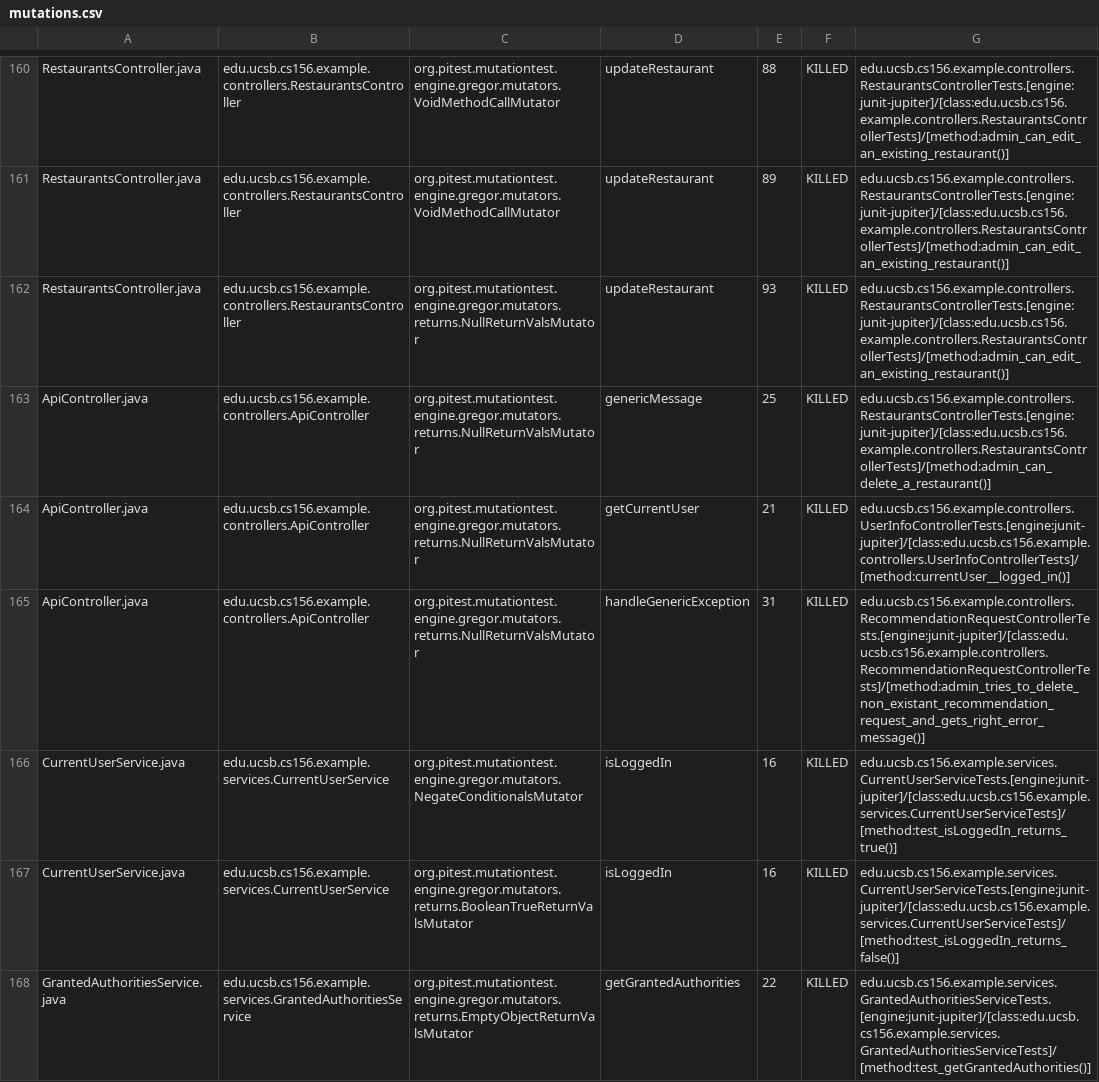
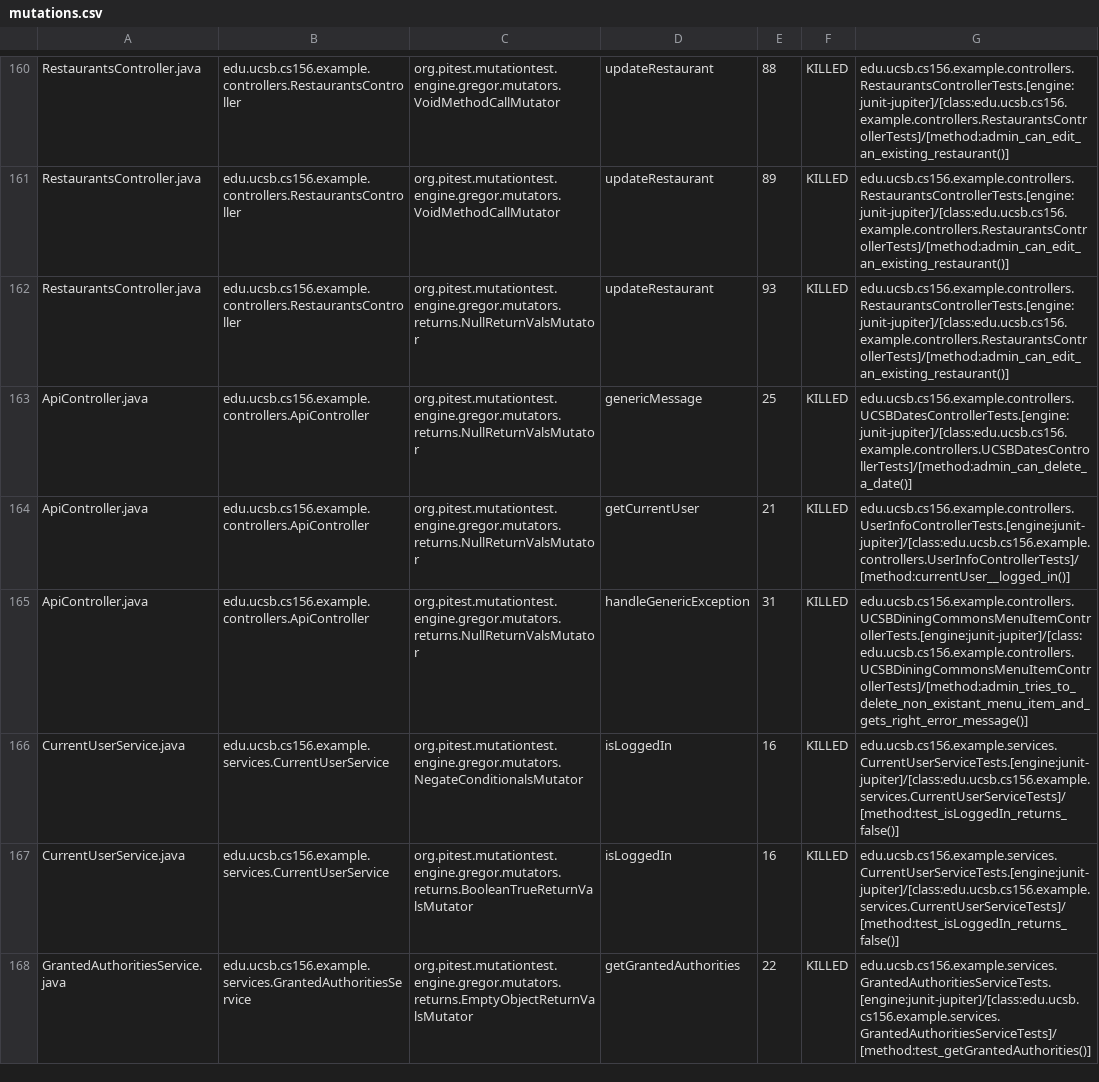
Before and after one commit to ucsb-cs156-f23/team03-f23-7pm-3, a CSV file: prs/96/pitest/mutations.csv, drawn as a sheet; only a part is shown, gaps mark what is left out.

Commit message:
Deploying to gh-pages from @ ucsb-cs156-f23/team03-f23-7pm-3@64f5d9c21b5d693d0c584ba5aa5361a67ff158da 🚀

```diff
--- a/prs/96/pitest/mutations.csv
+++ b/prs/96/pitest/mutations.csv
@@ -162,6 +162,6 @@ RestaurantsController.java,edu.ucsb.cs156.example.controllers.RestaurantsControl
 RestaurantsController.java,edu.ucsb.cs156.example.controllers.RestaurantsController,org.pitest.mutationtest.engine.gregor.mutators.returns.NullReturnValsMutator,updateRestaurant,93,KILLED,edu.ucsb.cs156.example.controllers.RestaurantsControllerTests.[engine:junit-jupiter]/[class:edu.ucsb.cs156.example.controllers.RestaurantsControllerTests]/[method:admin_can_edit_an_existing_restaurant()]
-ApiController.java,edu.ucsb.cs156.example.controllers.ApiController,org.pitest.mutationtest.engine.gregor.mutators.returns.NullReturnValsMutator,genericMessage,25,KILLED,edu.ucsb.cs156.example.controllers.RestaurantsControllerTests.[engine:junit-jupiter]/[class:edu.ucsb.cs156.example.controllers.RestaurantsControllerTests]/[method:admin_can_delete_a_restaurant()]
+ApiController.java,edu.ucsb.cs156.example.controllers.ApiController,org.pitest.mutationtest.engine.gregor.mutators.returns.NullReturnValsMutator,genericMessage,25,KILLED,edu.ucsb.cs156.example.controllers.UCSBDatesControllerTests.[engine:junit-jupiter]/[class:edu.ucsb.cs156.example.controllers.UCSBDatesControllerTests]/[method:admin_can_delete_a_date()]
 ApiController.java,edu.ucsb.cs156.example.controllers.ApiController,org.pitest.mutationtest.engine.gregor.mutators.returns.NullReturnValsMutator,getCurrentUser,21,KILLED,edu.ucsb.cs156.example.controllers.UserInfoControllerTests.[engine:junit-jupiter]/[class:edu.ucsb.cs156.example.controllers.UserInfoControllerTests]/[method:currentUser__logged_in()]
-ApiController.java,edu.ucsb.cs156.example.controllers.ApiController,org.pitest.mutationtest.engine.gregor.mutators.returns.NullReturnValsMutator,handleGenericException,31,KILLED,edu.ucsb.cs156.example.controllers.RecommendationRequestControllerTests.[engine:junit-jupiter]/[class:edu.ucsb.cs156.example.controllers.RecommendationRequestControllerTests]/[method:admin_tries_to_delete_non_existant_recommendation_request_and_gets_right_error_message()]
-CurrentUserService.java,edu.ucsb.cs156.example.services.CurrentUserService,org.pitest.mutationtest.engine.gregor.mutators.NegateConditionalsMutator,isLoggedIn,16,KILLED,edu.ucsb.cs156.example.services.CurrentUserServiceTests.[engine:junit-jupiter]/[class:edu.ucsb.cs156.example.services.CurrentUserServiceTests]/[method:test_isLoggedIn_returns_true()]
+ApiController.java,edu.ucsb.cs156.example.controllers.ApiController,org.pitest.mutationtest.engine.gregor.mutators.returns.NullReturnValsMutator,handleGenericException,31,KILLED,edu.ucsb.cs156.example.controllers.UCSBDiningCommonsMenuItemControllerTests.[engine:junit-jupiter]/[class:edu.ucsb.cs156.example.controllers.UCSBDiningCommonsMenuItemControllerTests]/[method:admin_tries_to_delete_non_existant_menu_item_and_gets_right_error_message()]
+CurrentUserService.java,edu.ucsb.cs156.example.services.CurrentUserService,org.pitest.mutationtest.engine.gregor.mutators.NegateConditionalsMutator,isLoggedIn,16,KILLED,edu.ucsb.cs156.example.services.CurrentUserServiceTests.[engine:junit-jupiter]/[class:edu.ucsb.cs156.example.services.CurrentUserServiceTests]/[method:test_isLoggedIn_returns_false()]
 CurrentUserService.java,edu.ucsb.cs156.example.services.CurrentUserService,org.pitest.mutationtest.engine.gregor.mutators.returns.BooleanTrueReturnValsMutator,isLoggedIn,16,KILLED,edu.ucsb.cs156.example.services.CurrentUserServiceTests.[engine:junit-jupiter]/[class:edu.ucsb.cs156.example.services.CurrentUserServiceTests]/[method:test_isLoggedIn_returns_false()]
```
Also changed, not shown: 18 other files.
